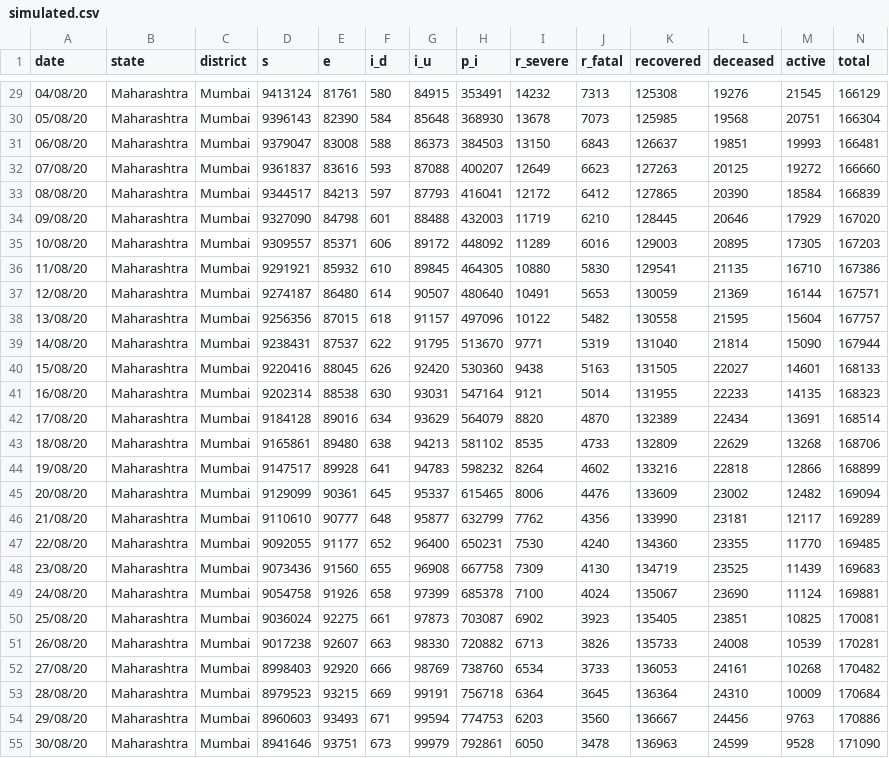
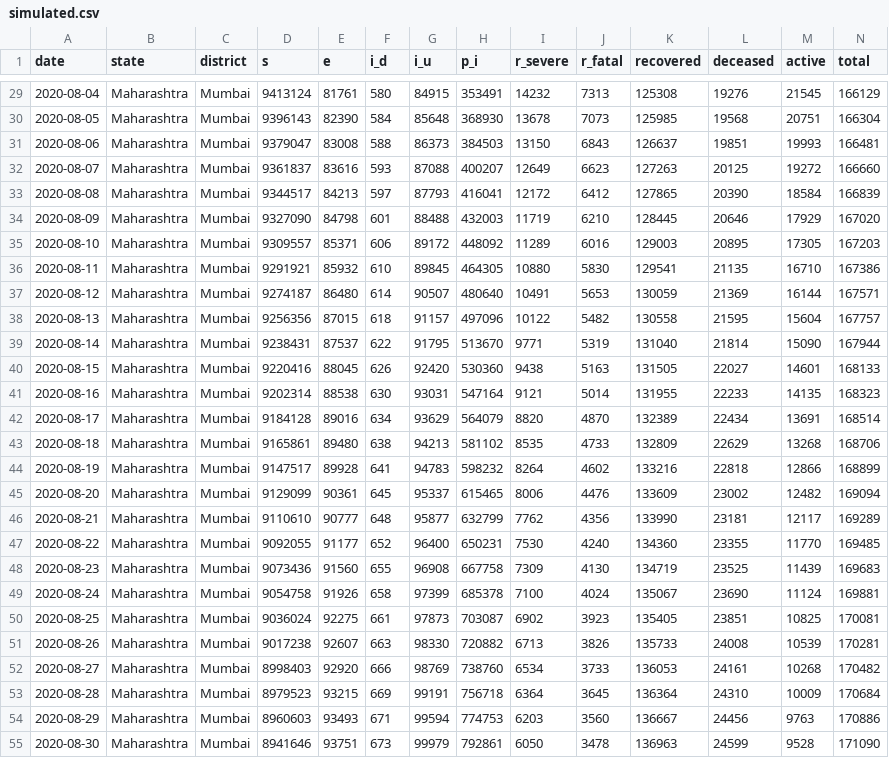
Before and after one commit to WadhwaniAI/covid-modelling, a CSV file: data/data/simulated.csv, drawn as a sheet; only a part is shown, gaps mark what is left out; the diff covers the shown part only.

```diff
--- a/data/data/simulated.csv
+++ b/data/data/simulated.csv
@@ -29,27 +29,27 @@ date,state,district,s,e,i_d,i_u,p_i,r_severe,r_fatal,recovered,deceased,active,t
-04/08/20,Maharashtra,Mumbai,9413124,81761,580,84915,353491,14232,7313,125308,19276,21545,166129
-05/08/20,Maharashtra,Mumbai,9396143,82390,584,85648,368930,13678,7073,125985,19568,20751,166304
-06/08/20,Maharashtra,Mumbai,9379047,83008,588,86373,384503,13150,6843,126637,19851,19993,166481
-07/08/20,Maharashtra,Mumbai,9361837,83616,593,87088,400207,12649,6623,127263,20125,19272,166660
-08/08/20,Maharashtra,Mumbai,9344517,84213,597,87793,416041,12172,6412,127865,20390,18584,166839
-09/08/20,Maharashtra,Mumbai,9327090,84798,601,88488,432003,11719,6210,128445,20646,17929,167020
-10/08/20,Maharashtra,Mumbai,9309557,85371,606,89172,448092,11289,6016,129003,20895,17305,167203
-11/08/20,Maharashtra,Mumbai,9291921,85932,610,89845,464305,10880,5830,129541,21135,16710,167386
-12/08/20,Maharashtra,Mumbai,9274187,86480,614,90507,480640,10491,5653,130059,21369,16144,167571
-13/08/20,Maharashtra,Mumbai,9256356,87015,618,91157,497096,10122,5482,130558,21595,15604,167757
-14/08/20,Maharashtra,Mumbai,9238431,87537,622,91795,513670,9771,5319,131040,21814,15090,167944
-15/08/20,Maharashtra,Mumbai,9220416,88045,626,92420,530360,9438,5163,131505,22027,14601,168133
-16/08/20,Maharashtra,Mumbai,9202314,88538,630,93031,547164,9121,5014,131955,22233,14135,168323
-17/08/20,Maharashtra,Mumbai,9184128,89016,634,93629,564079,8820,4870,132389,22434,13691,168514
-18/08/20,Maharashtra,Mumbai,9165861,89480,638,94213,581102,8535,4733,132809,22629,13268,168706
-19/08/20,Maharashtra,Mumbai,9147517,89928,641,94783,598232,8264,4602,133216,22818,12866,168899
-20/08/20,Maharashtra,Mumbai,9129099,90361,645,95337,615465,8006,4476,133609,23002,12482,169094
-21/08/20,Maharashtra,Mumbai,9110610,90777,648,95877,632799,7762,4356,133990,23181,12117,169289
-22/08/20,Maharashtra,Mumbai,9092055,91177,652,96400,650231,7530,4240,134360,23355,11770,169485
-23/08/20,Maharashtra,Mumbai,9073436,91560,655,96908,667758,7309,4130,134719,23525,11439,169683
-24/08/20,Maharashtra,Mumbai,9054758,91926,658,97399,685378,7100,4024,135067,23690,11124,169881
-25/08/20,Maharashtra,Mumbai,9036024,92275,661,97873,703087,6902,3923,135405,23851,10825,170081
-26/08/20,Maharashtra,Mumbai,9017238,92607,663,98330,720882,6713,3826,135733,24008,10539,170281
-27/08/20,Maharashtra,Mumbai,8998403,92920,666,98769,738760,6534,3733,136053,24161,10268,170482
-28/08/20,Maharashtra,Mumbai,8979523,93215,669,99191,756718,6364,3645,136364,24310,10009,170684
-29/08/20,Maharashtra,Mumbai,8960603,93493,671,99594,774753,6203,3560,136667,24456,9763,170886
-30/08/20,Maharashtra,Mumbai,8941646,93751,673,99979,792861,6050,3478,136963,24599,9528,171090
+2020-08-04,Maharashtra,Mumbai,9413124,81761,580,84915,353491,14232,7313,125308,19276,21545,166129
+2020-08-05,Maharashtra,Mumbai,9396143,82390,584,85648,368930,13678,7073,125985,19568,20751,166304
+2020-08-06,Maharashtra,Mumbai,9379047,83008,588,86373,384503,13150,6843,126637,19851,19993,166481
+2020-08-07,Maharashtra,Mumbai,9361837,83616,593,87088,400207,12649,6623,127263,20125,19272,166660
+2020-08-08,Maharashtra,Mumbai,9344517,84213,597,87793,416041,12172,6412,127865,20390,18584,166839
+2020-08-09,Maharashtra,Mumbai,9327090,84798,601,88488,432003,11719,6210,128445,20646,17929,167020
+2020-08-10,Maharashtra,Mumbai,9309557,85371,606,89172,448092,11289,6016,129003,20895,17305,167203
+2020-08-11,Maharashtra,Mumbai,9291921,85932,610,89845,464305,10880,5830,129541,21135,16710,167386
+2020-08-12,Maharashtra,Mumbai,9274187,86480,614,90507,480640,10491,5653,130059,21369,16144,167571
+2020-08-13,Maharashtra,Mumbai,9256356,87015,618,91157,497096,10122,5482,130558,21595,15604,167757
+2020-08-14,Maharashtra,Mumbai,9238431,87537,622,91795,513670,9771,5319,131040,21814,15090,167944
+2020-08-15,Maharashtra,Mumbai,9220416,88045,626,92420,530360,9438,5163,131505,22027,14601,168133
+2020-08-16,Maharashtra,Mumbai,9202314,88538,630,93031,547164,9121,5014,131955,22233,14135,168323
+2020-08-17,Maharashtra,Mumbai,9184128,89016,634,93629,564079,8820,4870,132389,22434,13691,168514
+2020-08-18,Maharashtra,Mumbai,9165861,89480,638,94213,581102,8535,4733,132809,22629,13268,168706
+2020-08-19,Maharashtra,Mumbai,9147517,89928,641,94783,598232,8264,4602,133216,22818,12866,168899
+2020-08-20,Maharashtra,Mumbai,9129099,90361,645,95337,615465,8006,4476,133609,23002,12482,169094
+2020-08-21,Maharashtra,Mumbai,9110610,90777,648,95877,632799,7762,4356,133990,23181,12117,169289
+2020-08-22,Maharashtra,Mumbai,9092055,91177,652,96400,650231,7530,4240,134360,23355,11770,169485
+2020-08-23,Maharashtra,Mumbai,9073436,91560,655,96908,667758,7309,4130,134719,23525,11439,169683
+2020-08-24,Maharashtra,Mumbai,9054758,91926,658,97399,685378,7100,4024,135067,23690,11124,169881
+2020-08-25,Maharashtra,Mumbai,9036024,92275,661,97873,703087,6902,3923,135405,23851,10825,170081
+2020-08-26,Maharashtra,Mumbai,9017238,92607,663,98330,720882,6713,3826,135733,24008,10539,170281
+2020-08-27,Maharashtra,Mumbai,8998403,92920,666,98769,738760,6534,3733,136053,24161,10268,170482
+2020-08-28,Maharashtra,Mumbai,8979523,93215,669,99191,756718,6364,3645,136364,24310,10009,170684
+2020-08-29,Maharashtra,Mumbai,8960603,93493,671,99594,774753,6203,3560,136667,24456,9763,170886
+2020-08-30,Maharashtra,Mumbai,8941646,93751,673,99979,792861,6050,3478,136963,24599,9528,171090
```
Also changed, not shown: 28 edited cells elsewhere in this file, 11 other files.
